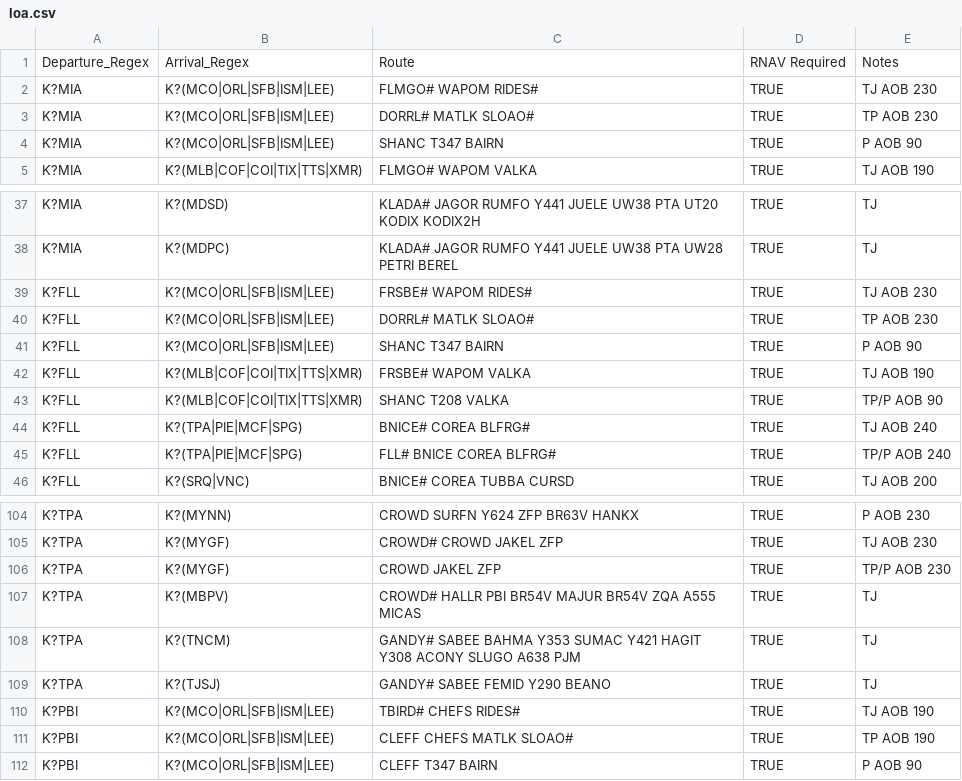
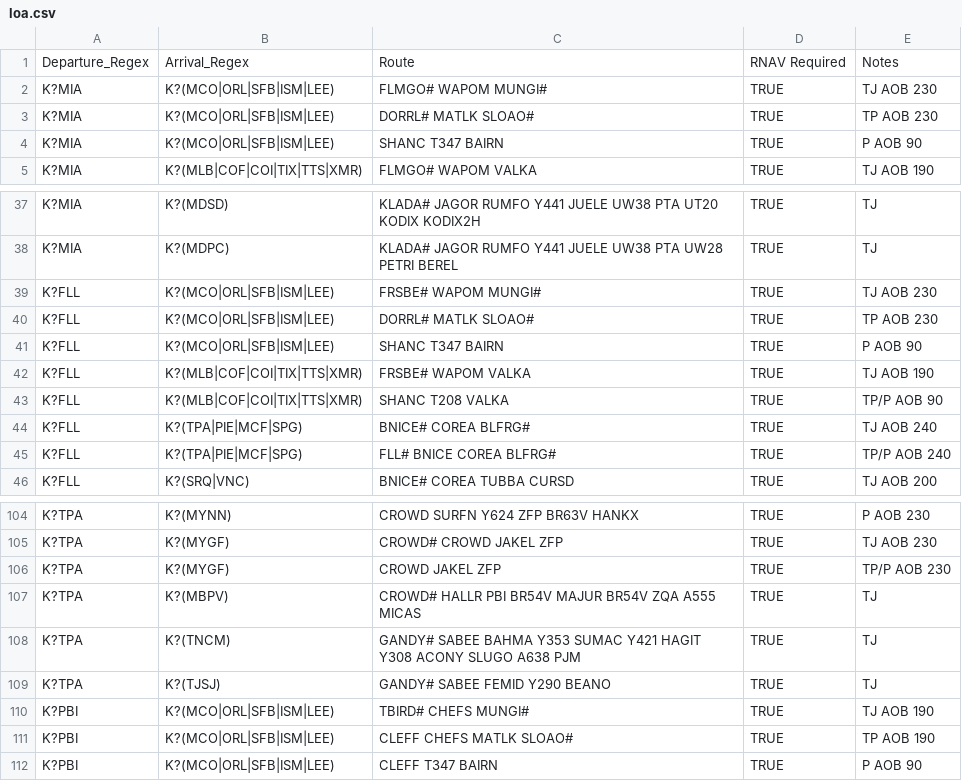
Before and after one commit to vZMA/info-tool-web-data, a CSV file: loa.csv, drawn as a sheet; only a part is shown, gaps mark what is left out.

Commit message:
Updated MCO routings

```diff
--- a/loa.csv
+++ b/loa.csv
@@ -1,3 +1,3 @@
 Departure_Regex,Arrival_Regex,Route,RNAV Required,Notes
-K?MIA,K?(MCO|ORL|SFB|ISM|LEE),"FLMGO# WAPOM RIDES#",TRUE,"TJ AOB 230"
+K?MIA,K?(MCO|ORL|SFB|ISM|LEE),"FLMGO# WAPOM MUNGI#",TRUE,"TJ AOB 230"
 K?MIA,K?(MCO|ORL|SFB|ISM|LEE),"DORRL# MATLK SLOAO#",TRUE,"TP AOB 230"
@@ -38,3 +38,3 @@ K?MIA,K?(MDSD),"KLADA# JAGOR RUMFO Y441 JUELE UW38 PTA UT20 KODIX KODIX2H",TRUE,
 K?MIA,K?(MDPC),"KLADA# JAGOR RUMFO Y441 JUELE UW38 PTA UW28 PETRI BEREL",TRUE,"TJ"
-K?FLL,K?(MCO|ORL|SFB|ISM|LEE),"FRSBE# WAPOM RIDES#",TRUE,"TJ AOB 230"
+K?FLL,K?(MCO|ORL|SFB|ISM|LEE),"FRSBE# WAPOM MUNGI#",TRUE,"TJ AOB 230"
 K?FLL,K?(MCO|ORL|SFB|ISM|LEE),"DORRL# MATLK SLOAO#",TRUE,"TP AOB 230"
@@ -109,3 +109,3 @@ K?TPA,K?(TNCM),"GANDY# SABEE BAHMA Y353 SUMAC Y421 HAGIT Y308 ACONY SLUGO A638 P
 K?TPA,K?(TJSJ),"GANDY# SABEE FEMID Y290 BEANO",TRUE,"TJ"
-K?PBI,K?(MCO|ORL|SFB|ISM|LEE),"TBIRD# CHEFS RIDES#",TRUE,"TJ AOB 190"
+K?PBI,K?(MCO|ORL|SFB|ISM|LEE),"TBIRD# CHEFS MUNGI#",TRUE,"TJ AOB 190"
 K?PBI,K?(MCO|ORL|SFB|ISM|LEE),"CLEFF CHEFS MATLK SLOAO#",TRUE,"TP AOB 190"
```
